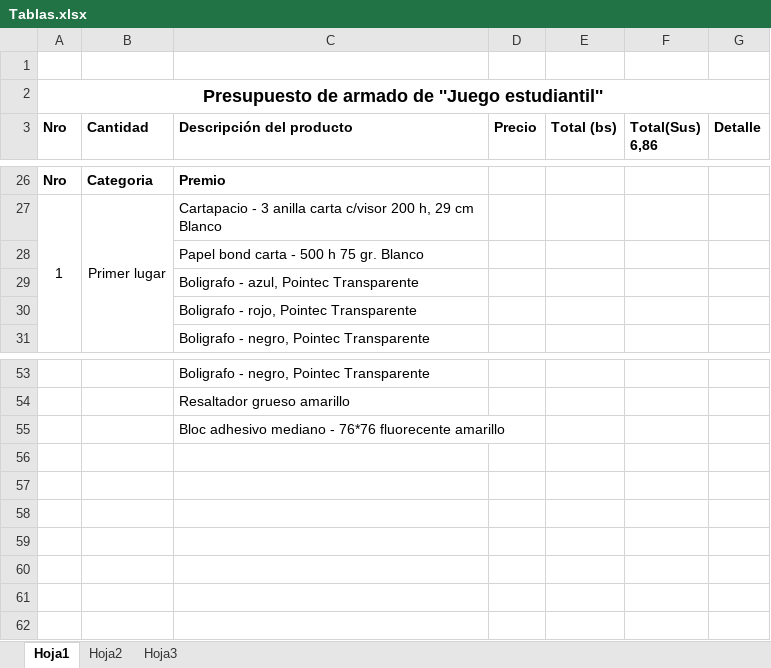
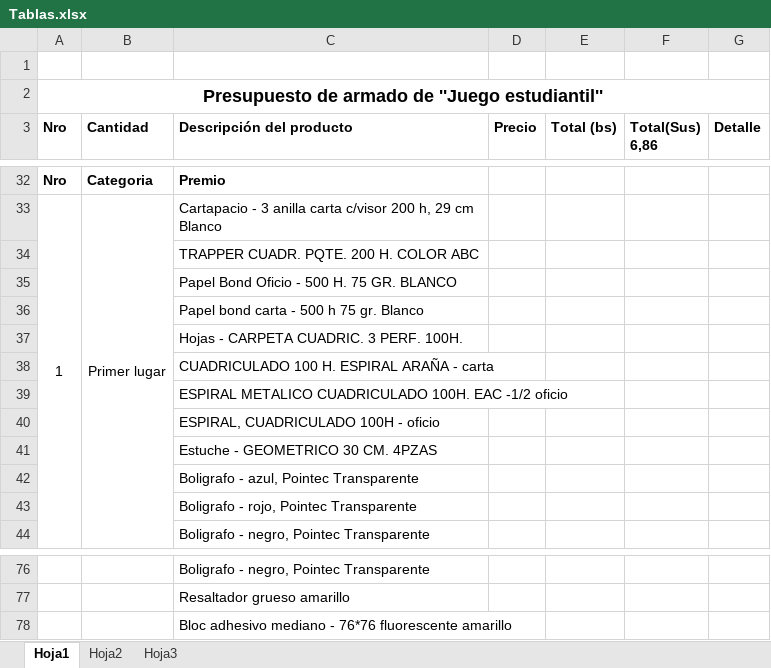
Before and after one commit to SherMH/ISLPComunicacion, an Excel workbook: Tablas.xlsx, sheet Hoja1, drawn as a sheet; only a part is shown, gaps mark what is left out; values as stored, in another font and other column widths than the file's, no borders; addresses are those after the commit; the diff covers the shown part only; the diff names each change by its address in the sheet, - before the commit and + after, or states it on an @@ line.

```diff
--- a/Tablas.xlsx (sheet Hoja1)
+++ b/Tablas.xlsx (sheet Hoja1)
+row 34:  |  | TRAPPER CUADR. PQTE. 200 H. COLOR ABC
+row 35:  |  | Papel Bond Oficio - 500 H. 75 GR. BLANCO
+row 37:  |  | Hojas - CARPETA CUADRIC. 3 PERF. 100H.
+row 38:  |  | CUADRICULADO 100 H. ESPIRAL ARAÑA - carta
+row 39:  |  | ESPIRAL METALICO CUADRICULADO 100H. EAC -1/2 oficio
+row 40:  |  | ESPIRAL, CUADRICULADO 100H - oficio
+row 41:  |  | Estuche - GEOMETRICO 30 CM. 4PZAS
-C78 (Descripción del producto): …- 76*76 fluorecente amarillo
+C78 (Descripción del producto): …- 76*76 fluorescente amarillo
```
Also changed, not shown: 19 added rows, 3 removed rows and 24 edited cells elsewhere in this sheet, formulas that keep their value, 9 other files.
